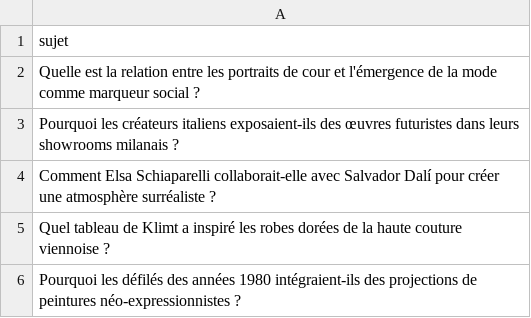
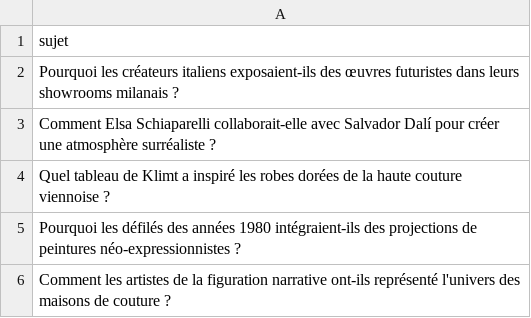
Before and after one commit to Metalosmose21/Mode-1, a CSV file: sujets.csv, drawn as a sheet; only a part is shown; the shorter side is filled out with more unchanged rows.

```diff
--- a/sujets.csv
+++ b/sujets.csv
@@ -1,3 +1,2 @@
 sujet
-Quelle est la relation entre les portraits de cour et l'émergence de la mode comme marqueur social ?
 Pourquoi les créateurs italiens exposaient-ils des œuvres futuristes dans leurs showrooms milanais ?
```
Also changed, not shown: sujets_traites.csv.
